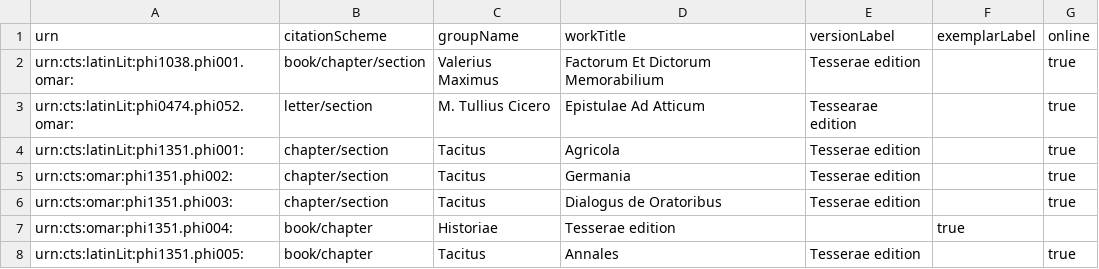
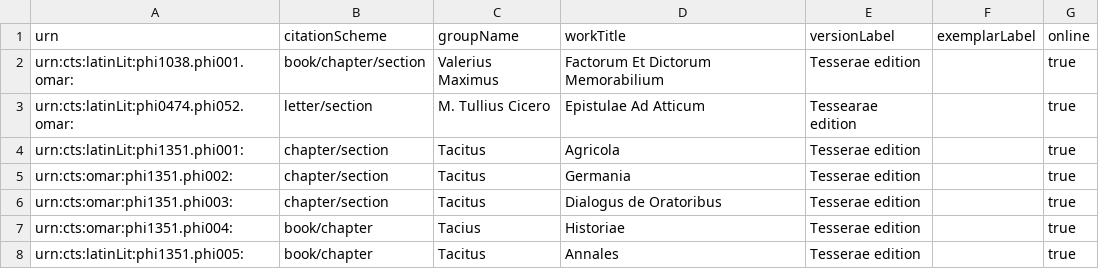
Before and after one commit to hcflag/latin, a CSV file: cataloging/flag_catalog.csv, drawn as a sheet.

Commit message:
Update flag_catalog.csv

```diff
--- a/cataloging/flag_catalog.csv
+++ b/cataloging/flag_catalog.csv
@@ -6,3 +6,3 @@ urn:cts:omar:phi1351.phi002:,chapter/section,Tacitus,Germania,Tesserae edition,,
 urn:cts:omar:phi1351.phi003:,chapter/section,Tacitus,Dialogus de Oratoribus,Tesserae edition,,true
-urn:cts:omar:phi1351.phi004:,book/chapter,Historiae,Tesserae edition,,true
+urn:cts:omar:phi1351.phi004:,book/chapter,Tacius,Historiae,Tesserae edition,,true
 urn:cts:latinLit:phi1351.phi005:,book/chapter,Tacitus,Annales,Tesserae edition,,true
```
